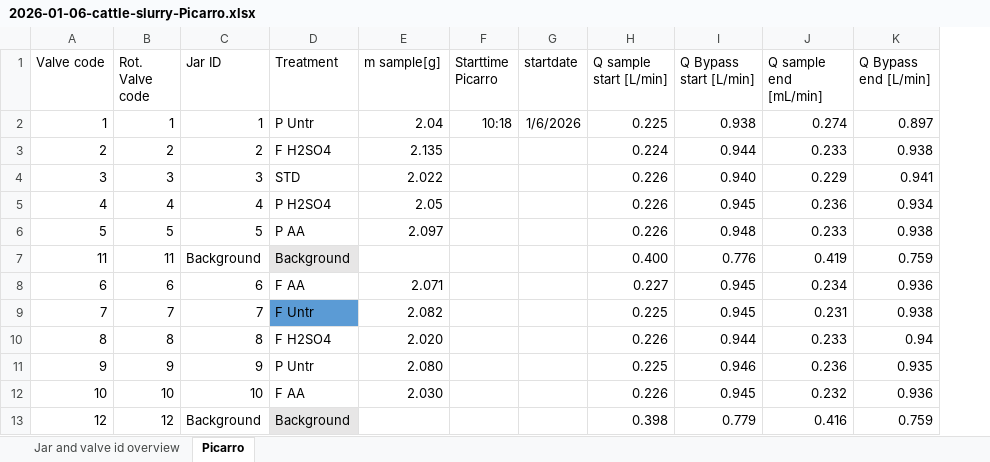
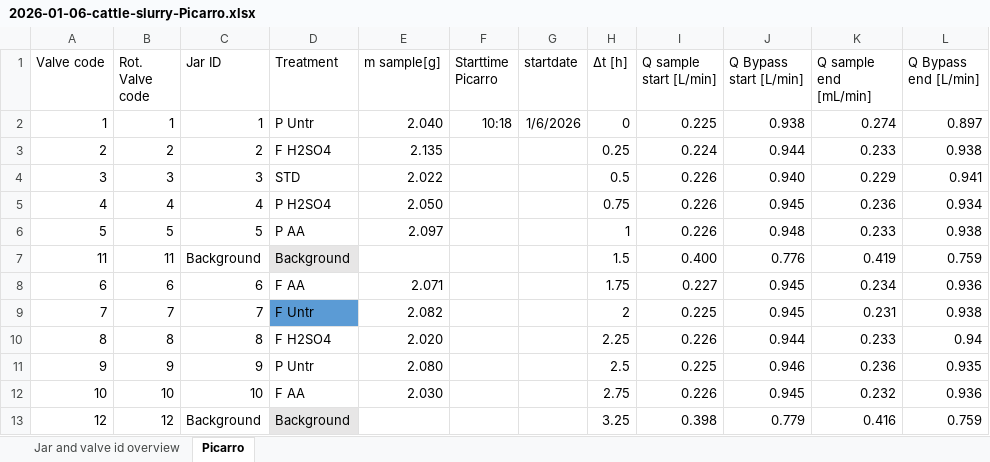
Before and after one commit to AU-BCE-EE/Larsen-2025-Masterthesis-DFCs, an Excel workbook: Lab-trails/2026-01-06-cattle-slurry/2026-01-06-cattle-slurry-Picarro.xlsx, sheet Picarro, drawn as a sheet; only a part is shown; values as stored, in another font and other column widths than the file's, no borders; the diff names each change by its address in the sheet, - before the commit and + after, or states it on an @@ line.

Commit message:
Lab cattle treatment
Lab cattle treatment performed
waiting to produce final csv-file in case I spot errors

```diff
--- a/Lab-trails/2026-01-06-cattle-slurry/2026-01-06-cattle-slurry-Picarro.xlsx (sheet Picarro)
+++ b/Lab-trails/2026-01-06-cattle-slurry/2026-01-06-cattle-slurry-Picarro.xlsx (sheet Picarro)
+column H (Δt [h]), rows 2-13: 0 | 0.25 | 0.5 | 0.75 | 1 | 1.5 | 1.75 | 2 | 2.25 | 2.5 | 2.75 | 3.25
-E2 (m sample[g]): 2.04
+E2 (m sample[g]): 2.040
-E5 (m sample[g]): 2.05
+E5 (m sample[g]): 2.050
```
Also changed, not shown: formulas that keep their value, Lab-trails/2026-01-06-cattle-slurry/2026-01-06-cattle-slurry-data.xlsx, 6 other files.
